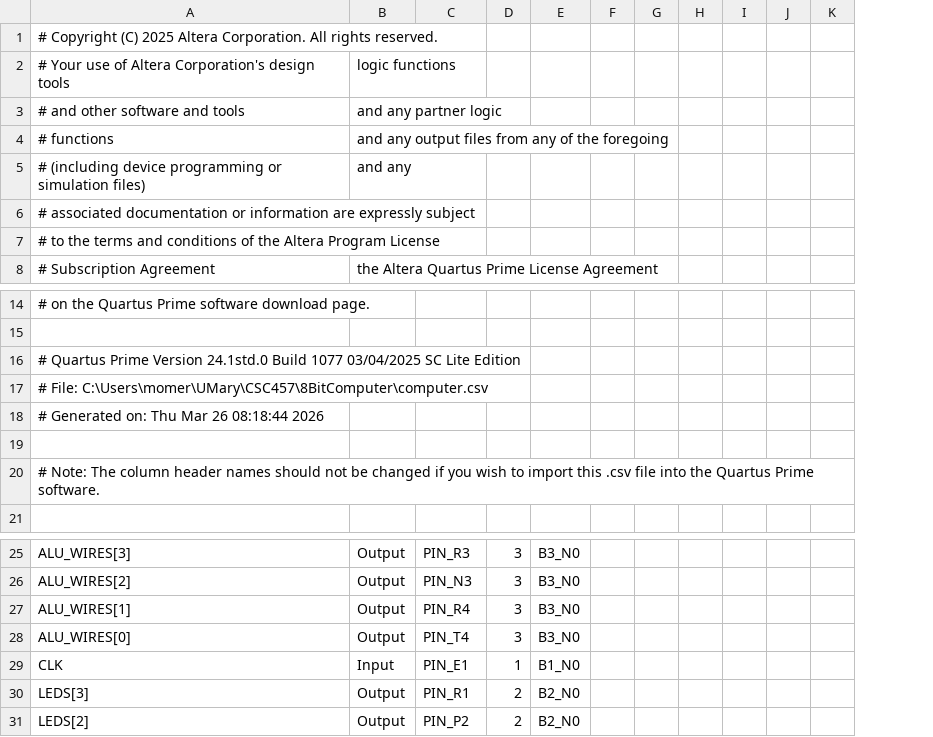
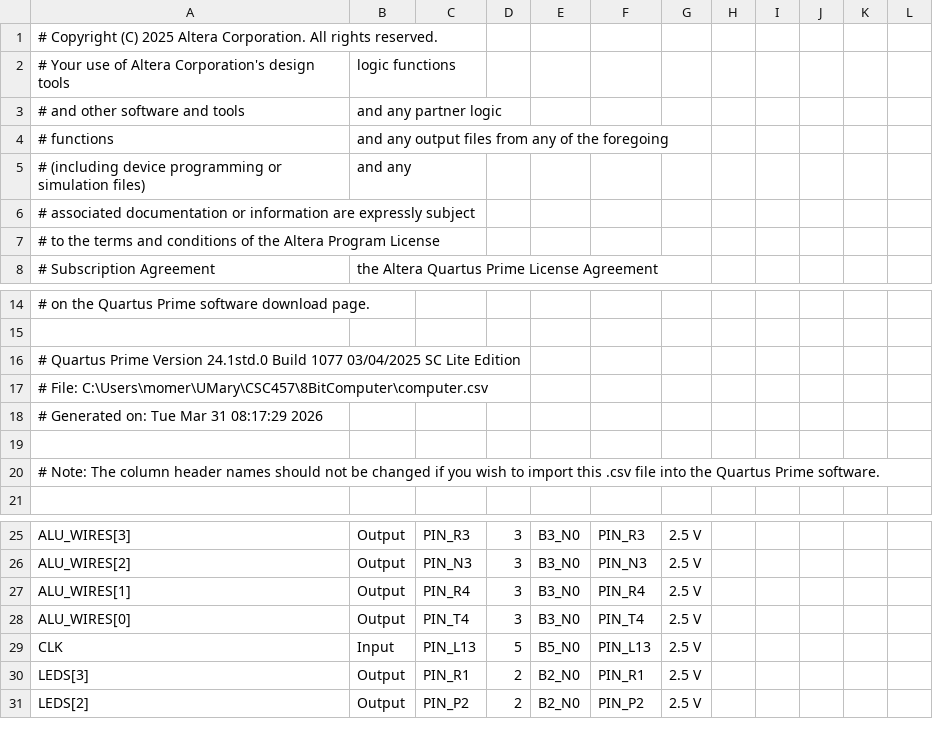
Before and after one commit to LoreMafore/8BitComputer, a CSV file: computer.csv, drawn as a sheet; only a part is shown, gaps mark what is left out; removed rows and columns are numbered as before the commit, all else as after; the diff names each change by its address in the sheet, - before the commit and + after, or states it on an @@ line.

```diff
--- a/computer.csv
+++ b/computer.csv
-column F, empty
+column F, rows 25-31: PIN_R3 | PIN_N3 | PIN_R4 | PIN_T4 | PIN_L13 | PIN_R1 | PIN_P2
+column G, rows 25-31: all 2.5 V
-A18: # Generated on: Thu Mar 26 08:18:44 2026
+A18: # Generated on: Tue Mar 31 08:17:29 2026
-C29: PIN_E1
+C29: PIN_L13
-D29: 1
+D29: 5
-E29: B1_N0
+E29: B5_N0
```
Also changed, not shown: 2 other files.
